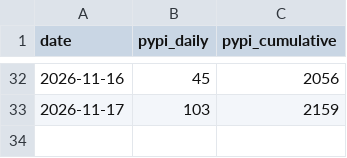
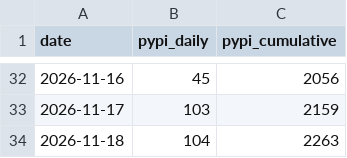
Before and after one commit to aleksssokolovski/kumo-engine-kpi, a CSV file: kumo_engine_kpis.csv, drawn as a sheet; only a part is shown, gaps mark what is left out; the diff names each change by its address in the sheet, - before the commit and + after, or states it on an @@ line.

Commit message:
KPI update 2026-11-19 (from KXQX1QF25K)

```diff
--- a/kumo_engine_kpis.csv
+++ b/kumo_engine_kpis.csv
+row 34: 2026-11-18 | 104 | 2263
```
